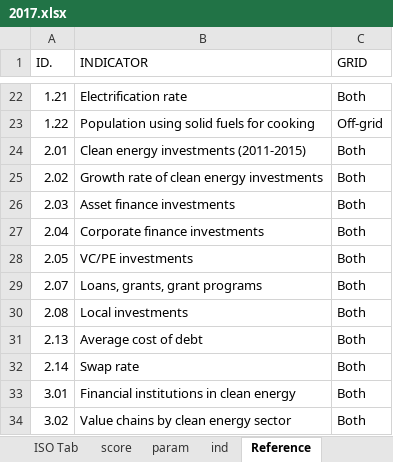
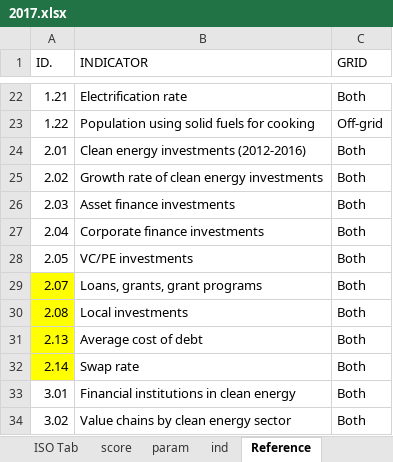
Before and after one commit to developmentseed/climatescope-data, an Excel workbook: source/cs-core/2017.xlsx, sheet Reference, drawn as a sheet; only a part is shown, gaps mark what is left out; values as stored, in another font and other column widths than the file's, no borders; the diff names each change by its address in the sheet, - before the commit and + after, or states it on an @@ line.

```diff
--- a/source/cs-core/2017.xlsx (sheet Reference)
+++ b/source/cs-core/2017.xlsx (sheet Reference)
-B24 (INDICATOR): Clean energy investments (2011-2015)
+B24 (INDICATOR): Clean energy investments (2012-2016)
-A29:A32 fill: none
+A29:A32 fill: #FFFF00
```
Also changed, not shown: sheet ind, sheet param, sheet score, formulas that keep their value, charts or pictures.
